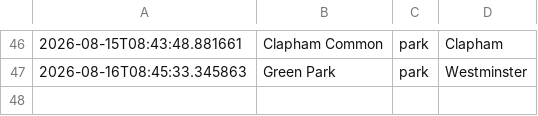
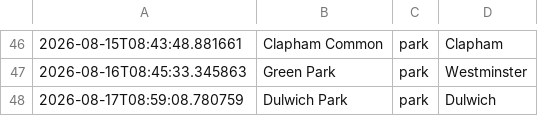
Before and after one commit to olioldfield83/ai-weather-agent, a CSV file: recommendation_history.csv, drawn as a sheet; only a part is shown, gaps mark what is left out; the diff names each change by its address in the sheet, - before the commit and + after, or states it on an @@ line.

```diff
--- a/recommendation_history.csv
+++ b/recommendation_history.csv
+row 48: 2026-08-17T08:59:08.780759 | Dulwich Park | park | Dulwich
```
